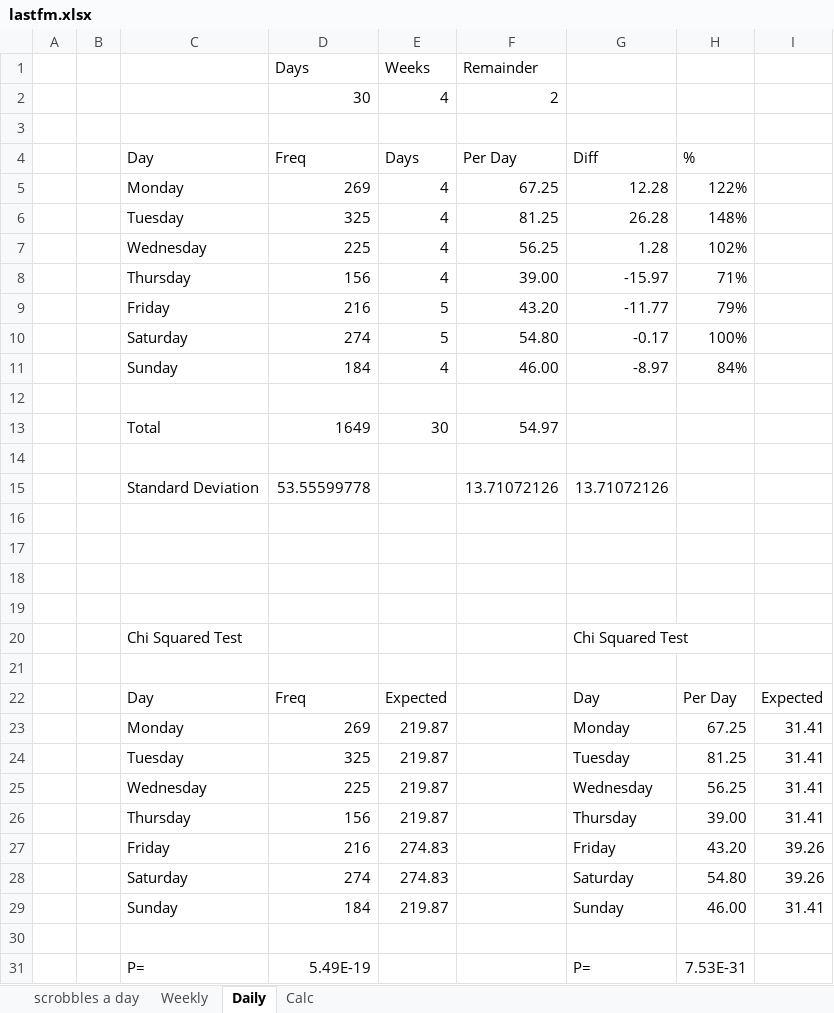
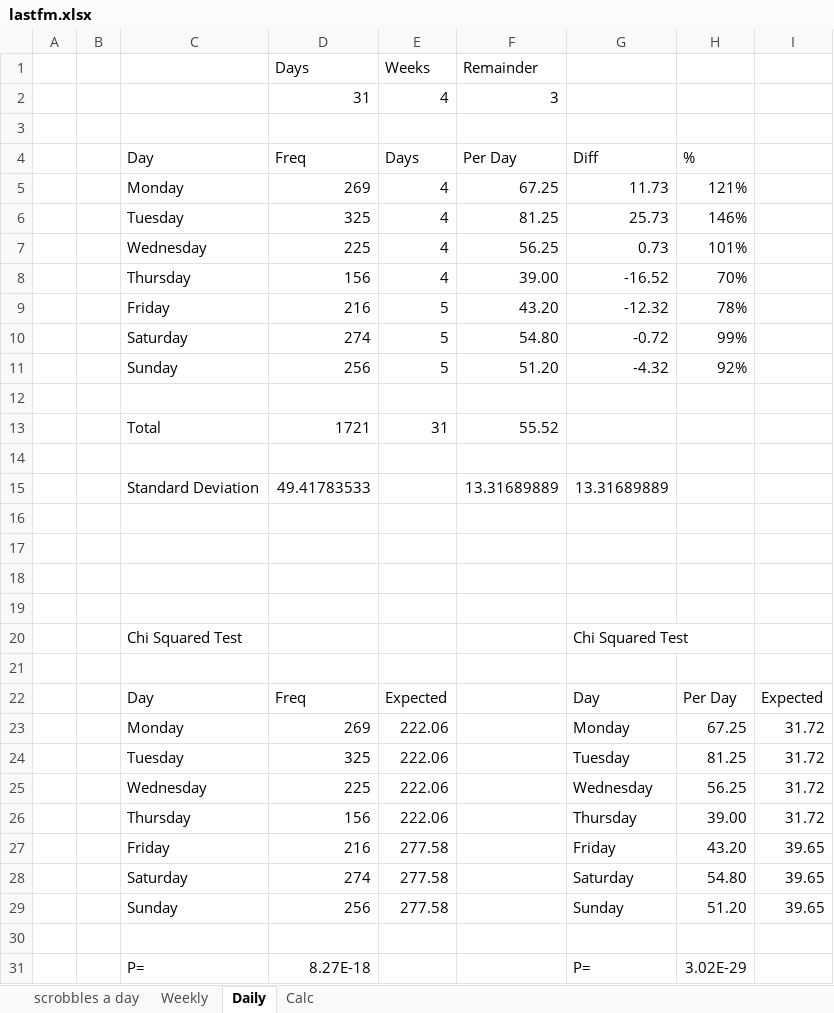
Before and after one commit to wd7512/The-Music-of-Primes, an Excel workbook: lastfm.xlsx, sheet Daily, drawn as a sheet; values as stored, in another font and other column widths than the file's, no borders; charts and pictures not drawn; removed rows and columns are numbered as before the commit, all else as after; the diff names each change by its address in the sheet, - before the commit and + after, or states it on an @@ line.

Commit message:
Update lastfm.xlsx

```diff
--- a/lastfm.xlsx (sheet Daily)
+++ b/lastfm.xlsx (sheet Daily)
-row 2:  |  |  | 30 | 4 | 2
+row 2:  |  |  | 31 | 4 | 3
-G5 (Diff): 12.28
+G5 (Diff): 11.73
-H5 (%): 122%
+H5 (%): 121%
-G6 (Diff): 26.28
+G6 (Diff): 25.73
-H6 (%): 148%
+H6 (%): 146%
-G7 (Diff): 1.28
+G7 (Diff): 0.73
-H7 (%): 102%
+H7 (%): 101%
-G8 (Diff): -15.97
+G8 (Diff): -16.52
-H8 (%): 71%
+H8 (%): 70%
-G9 (Diff): -11.77
+G9 (Diff): -12.32
-H9 (%): 79%
+H9 (%): 78%
-G10 (Diff): -0.17
+G10 (Diff): -0.72
-H10 (%): 100%
+H10 (%): 99%
-row 11:  |  | Sunday | 184 | 4 | 46.00 | -8.97 | 84%
+row 11:  |  | Sunday | 256 | 5 | 51.20 | -4.32 | 92%
-row 13:  |  | Total | 1649 | 30 | 54.97
+row 13:  |  | Total | 1721 | 31 | 55.52
-row 15:  |  | Standard Deviation | 53.55599778 |  | 13.71072126 | 13.71072126
+row 15:  |  | Standard Deviation | 49.41783533 |  | 13.31689889 | 13.31689889
-E23:E26 (Days): 219.87
+E23:E26 (Days): 222.06
-I23:I26: 31.41
+I23:I26: 31.72
-E27:E28 (Days): 274.83
+E27:E28 (Days): 277.58
-I27:I28: 39.26
+I27:I28: 39.65
-row 29:  |  | Sunday | 184 | 219.87 |  | Sunday | 46.00 | 31.41
+row 29:  |  | Sunday | 256 | 277.58 |  | Sunday | 51.20 | 39.65
-D31 (Freq): 5.49E-19
+D31 (Freq): 8.27E-18
-H31 (%): 7.53E-31
+H31 (%): 3.02E-29
```
Also changed, not shown: sheet scrobbles a day, sheet Calc, formulas that keep their value, charts or pictures.
